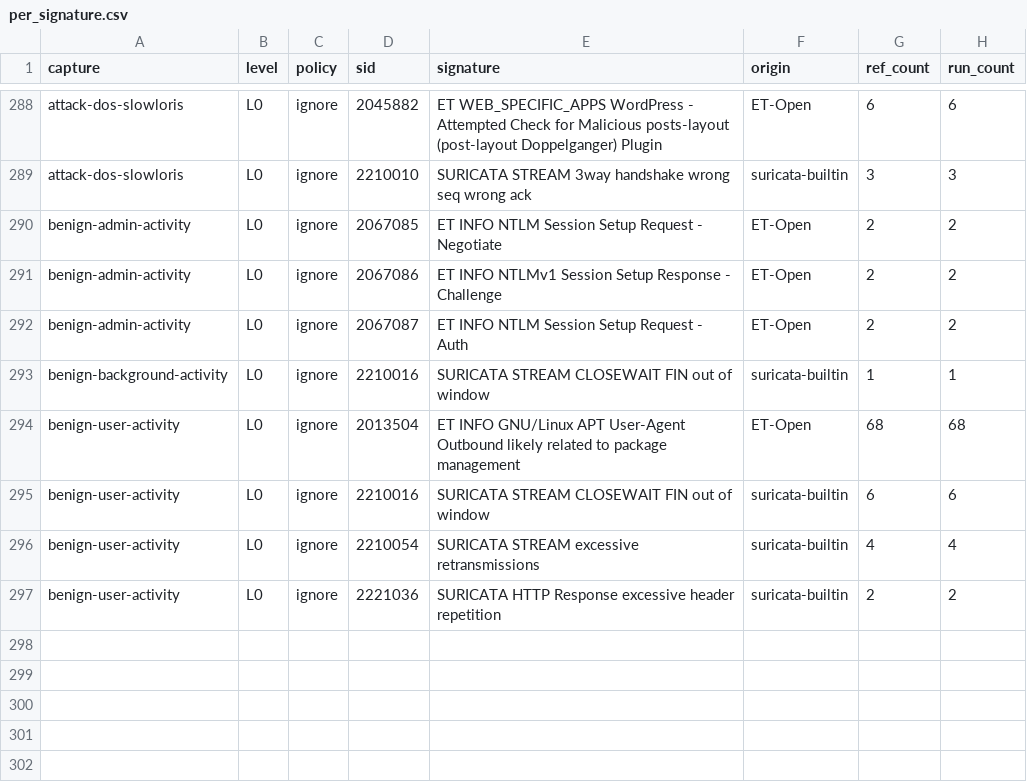
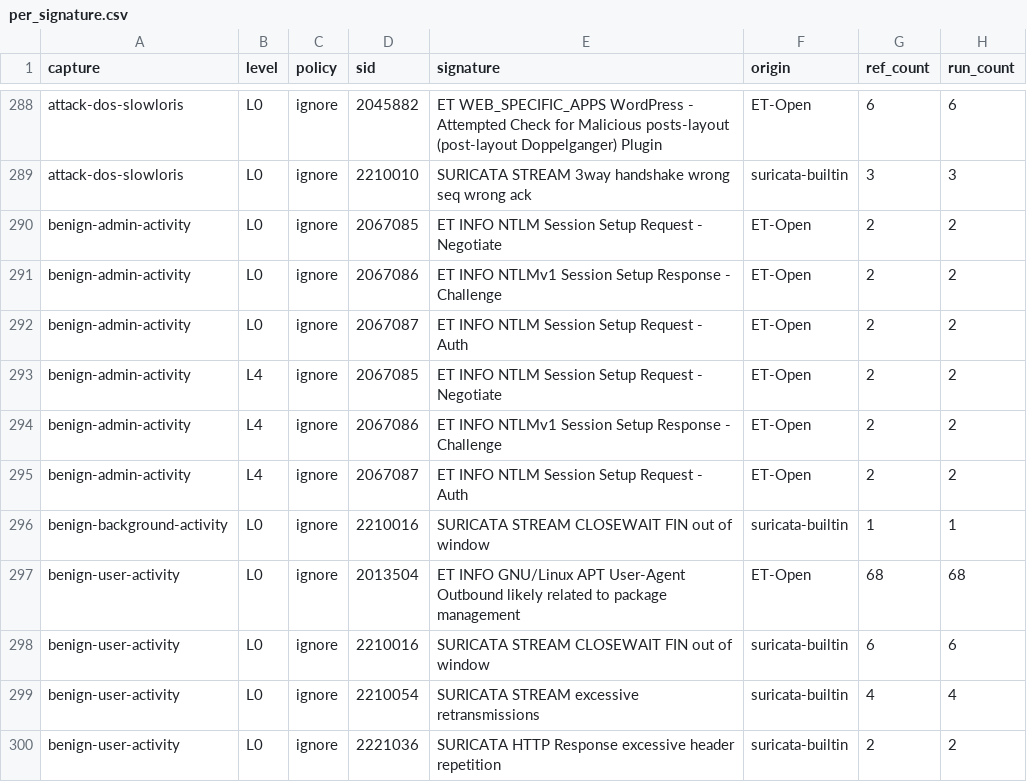
Before and after one commit to AMSONI777/suricata-memcap-genis, a CSV file: results/per_signature.csv, drawn as a sheet; only a part is shown, gaps mark what is left out; the diff names each change by its address in the sheet, - before the commit and + after, or states it on an @@ line.

```diff
--- a/results/per_signature.csv
+++ b/results/per_signature.csv
+row 293: benign-admin-activity | L4 | ignore | 2067085 | ET INFO NTLM Session Setup Request - Negotiate | ET-Open | 2 | 2
+row 294: benign-admin-activity | L4 | ignore | 2067086 | ET INFO NTLMv1 Session Setup Response - Challenge | ET-Open | 2 | 2
+row 295: benign-admin-activity | L4 | ignore | 2067087 | ET INFO NTLM Session Setup Request - Auth | ET-Open | 2 | 2
```
Also changed, not shown: results/determinism.csv, results/retention.csv, 2 other files.
